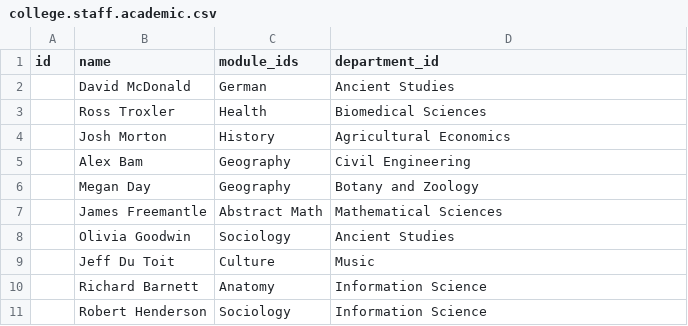
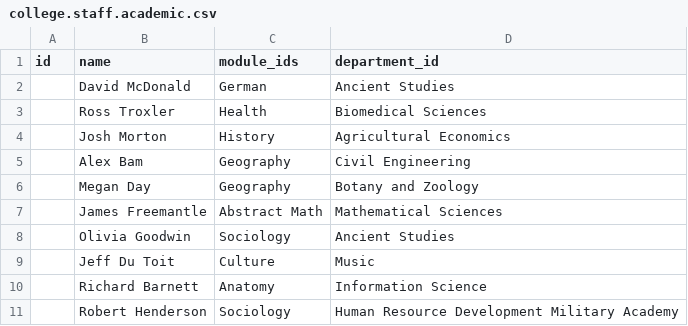
Before and after one commit to 8ennie/Odoo_Winlands_College, a CSV file: winelands_college_base_module/data/college.staff.academic.csv, drawn as a sheet.

```diff
--- a/winelands_college_base_module/data/college.staff.academic.csv
+++ b/winelands_college_base_module/data/college.staff.academic.csv
@@ -10,2 +10,2 @@
 "","Richard Barnett","Anatomy","Information Science"
-"","Robert Henderson","Sociology","Information Science"
+"","Robert Henderson","Sociology","Human Resource Development Military Academy"
```
Also changed, not shown: winelands_college_base_module/data/college.student.csv, 1 other file.
